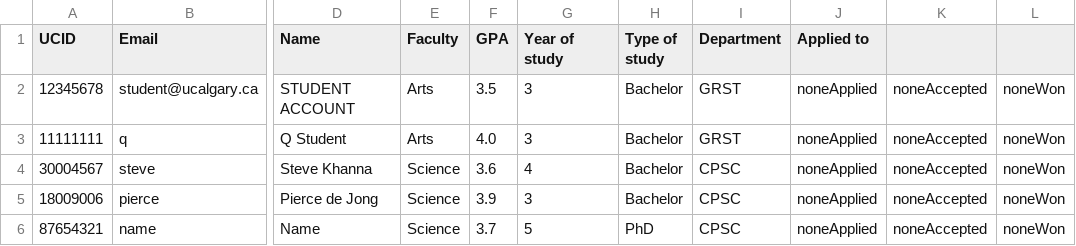
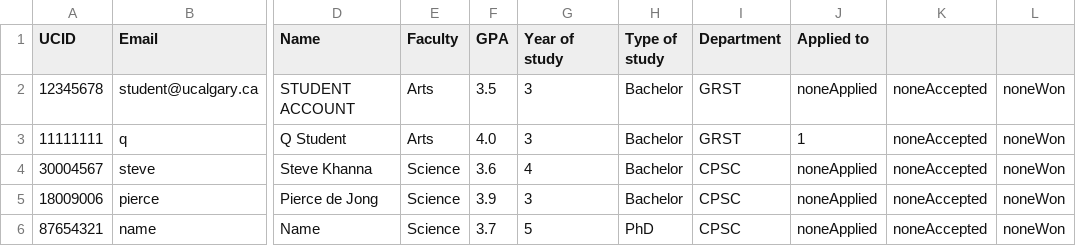
Before and after one commit to stevekhanna/Scholarship---Java, a CSV file: src/data/students.csv, drawn as a sheet; only a part is shown, gaps mark what is left out; the diff names each change by its address in the sheet, - before the commit and + after, or states it on an @@ line.

```diff
--- a/src/data/students.csv
+++ b/src/data/students.csv
-J3 (Applied to): noneApplied
+J3 (Applied to): 1
```
Also changed, not shown: src/data/scholarships.csv, 3 other files.
